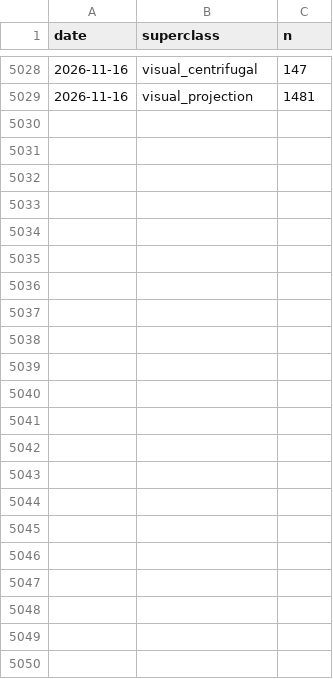
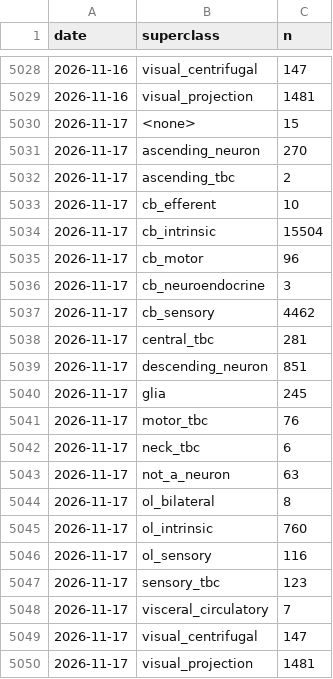
Before and after one commit to flyconnectome/aedesqc, a CSV file: metrics/by_superclass_history.csv, drawn as a sheet; only a part is shown, gaps mark what is left out; the diff names each change by its address in the sheet, - before the commit and + after, or states it on an @@ line.

```diff
--- a/metrics/by_superclass_history.csv
+++ b/metrics/by_superclass_history.csv
+row 5030: 2026-11-17 | <none> | 15
+row 5031: 2026-11-17 | ascending_neuron | 270
+row 5032: 2026-11-17 | ascending_tbc | 2
+row 5033: 2026-11-17 | cb_efferent | 10
+row 5034: 2026-11-17 | cb_intrinsic | 15504
+row 5035: 2026-11-17 | cb_motor | 96
+row 5036: 2026-11-17 | cb_neuroendocrine | 3
+row 5037: 2026-11-17 | cb_sensory | 4462
+row 5038: 2026-11-17 | central_tbc | 281
+row 5039: 2026-11-17 | descending_neuron | 851
+row 5040: 2026-11-17 | glia | 245
+row 5041: 2026-11-17 | motor_tbc | 76
+row 5042: 2026-11-17 | neck_tbc | 6
+row 5043: 2026-11-17 | not_a_neuron | 63
+row 5044: 2026-11-17 | ol_bilateral | 8
+row 5045: 2026-11-17 | ol_intrinsic | 760
+row 5046: 2026-11-17 | ol_sensory | 116
+row 5047: 2026-11-17 | sensory_tbc | 123
+row 5048: 2026-11-17 | visceral_circulatory | 7
+row 5049: 2026-11-17 | visual_centrifugal | 147
+row 5050: 2026-11-17 | visual_projection | 1481
```
Also changed, not shown: metrics/annotation_history.csv, metrics/by_status_history.csv, 1 other file.
